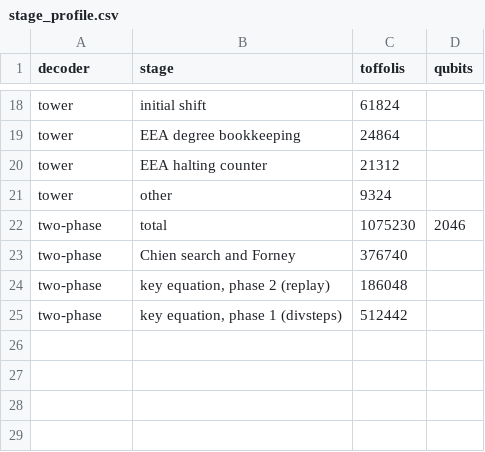
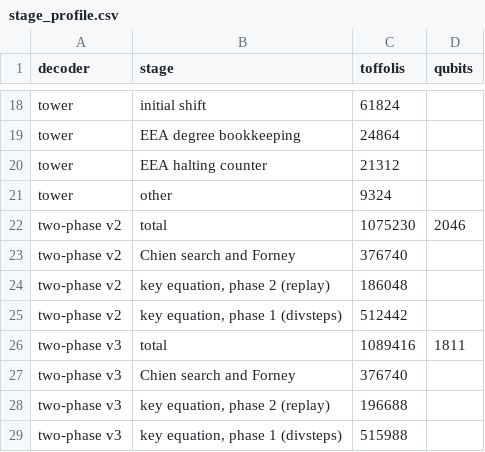
Before and after one commit to MaricelPS/verifiable-quantum-compilation, a CSV file: dqi/results/stage_profile.csv, drawn as a sheet; only a part is shown, gaps mark what is left out.

```diff
--- a/dqi/results/stage_profile.csv
+++ b/dqi/results/stage_profile.csv
@@ -21,5 +21,9 @@ tower,EEA halting counter,21312,
 tower,other,9324,
-two-phase,total,1075230,2046
-two-phase,Chien search and Forney,376740,
-two-phase,"key equation, phase 2 (replay)",186048,
-two-phase,"key equation, phase 1 (divsteps)",512442,
+two-phase v2,total,1075230,2046
+two-phase v2,Chien search and Forney,376740,
+two-phase v2,"key equation, phase 2 (replay)",186048,
+two-phase v2,"key equation, phase 1 (divsteps)",512442,
+two-phase v3,total,1089416,1811
+two-phase v3,Chien search and Forney,376740,
+two-phase v3,"key equation, phase 2 (replay)",196688,
+two-phase v3,"key equation, phase 1 (divsteps)",515988,
```
Also changed, not shown: results/leaderboard.csv, 16 other files.
